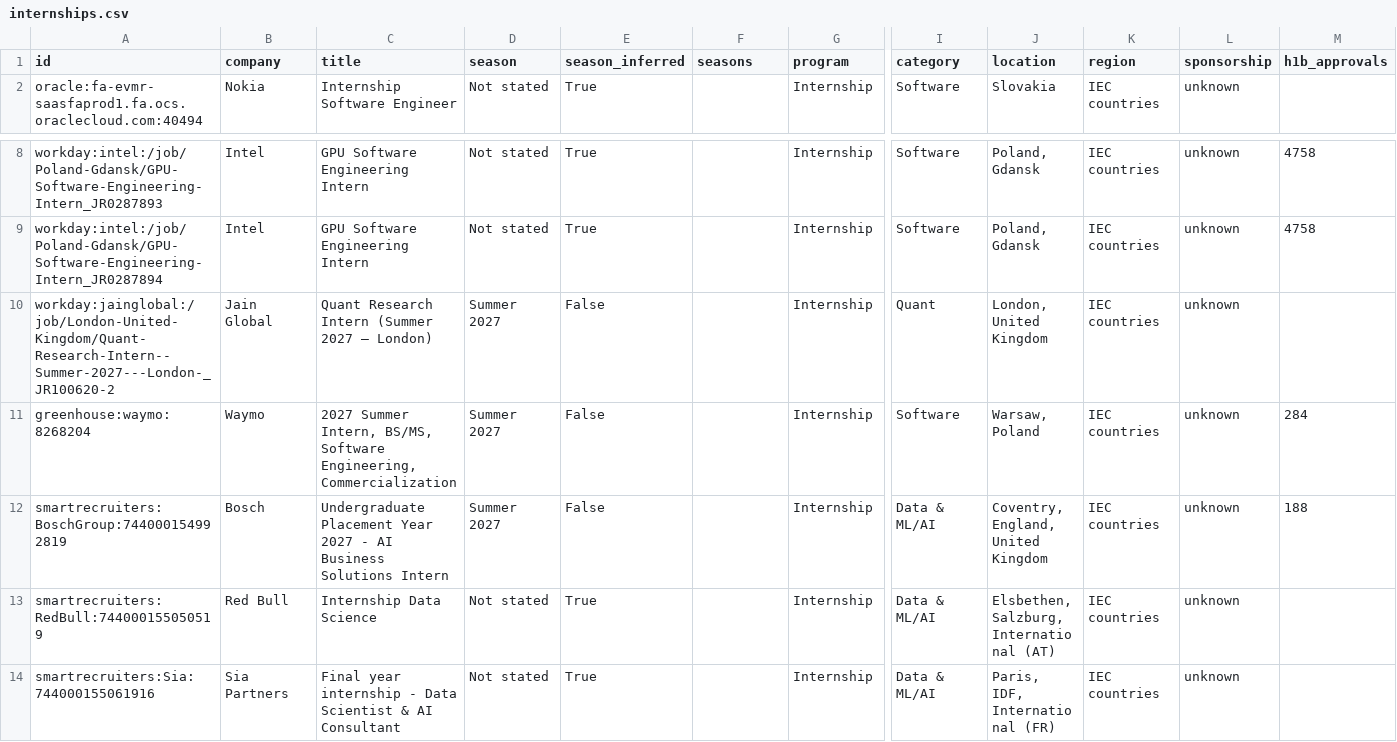
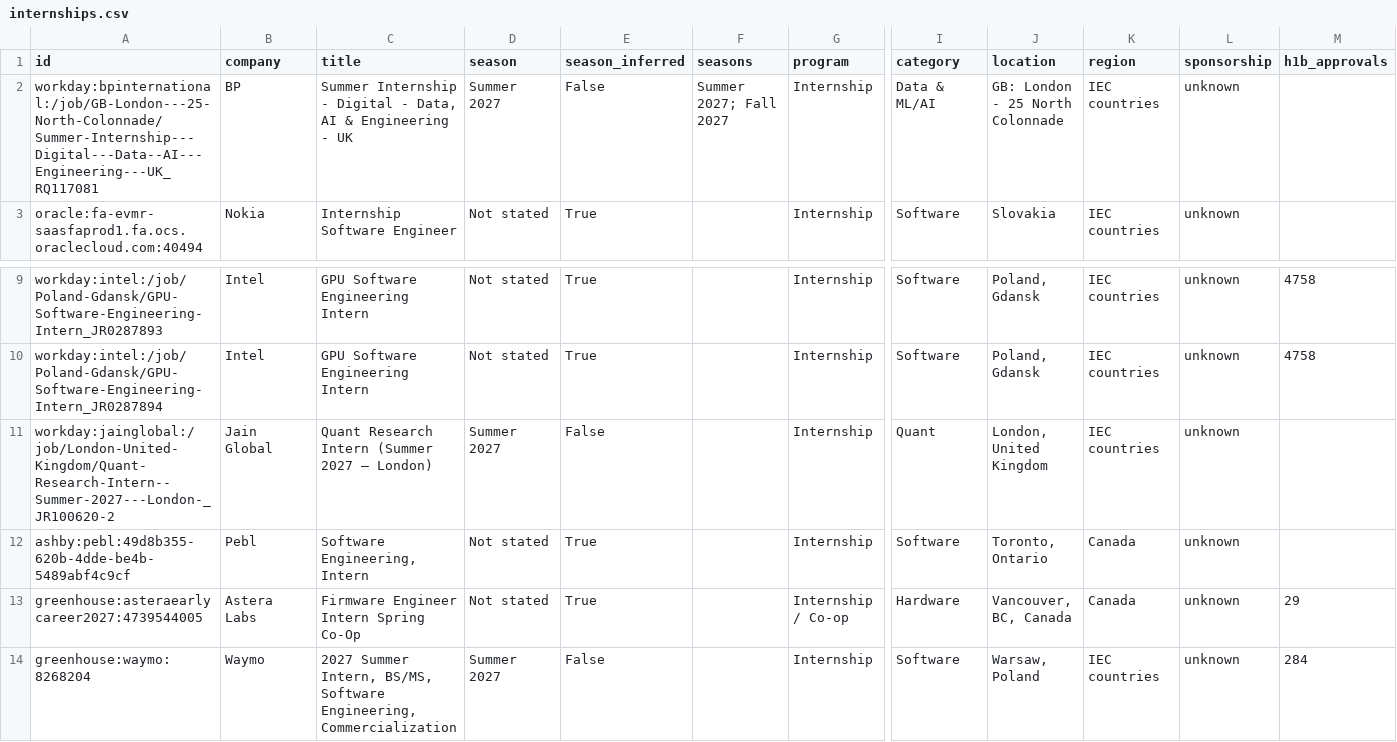
Before and after one commit to parkerhayashi/Automated-List-Of-Summer-2027-and-Fall-2026-Tech-Internships, a CSV file: data/internships.csv, drawn as a sheet; only a part is shown, gaps mark what is left out; the shorter side is filled out with more unchanged rows; rows hold the shown columns only; the diff names each change by its address in the sheet, - before the commit and + after, or states it on an @@ line.

```diff
--- a/data/internships.csv
+++ b/data/internships.csv
+row 2: workday:bpinternational:/job/GB-London---25-North-Colonnade/Summer-Internship---Digital---Data--AI---Engineering---UK_RQ117081 | BP | Summer Internship - Digital - Data, AI & Engineering - UK | Summer 2027 | False | Summer 2027; Fall 2027 | Internship | Data & ML/AI | GB: London - 25 North Colonnade | IEC countries | unknown
+row 12: ashby:pebl:49d8b355-620b-4dde-be4b-5489abf4c9cf | Pebl | Software Engineering, Intern | Not stated | True |  | Internship | Software | Toronto, Ontario | Canada | unknown
+row 13: greenhouse:asteraearlycareer2027:4739544005 | Astera Labs | Firmware Engineer Intern Spring Co-Op | Not stated | True |  | Internship / Co-op | Hardware | Vancouver, BC, Canada | Canada | unknown | 29
```
Also changed, not shown: docs/internships.csv, 15 other files.
